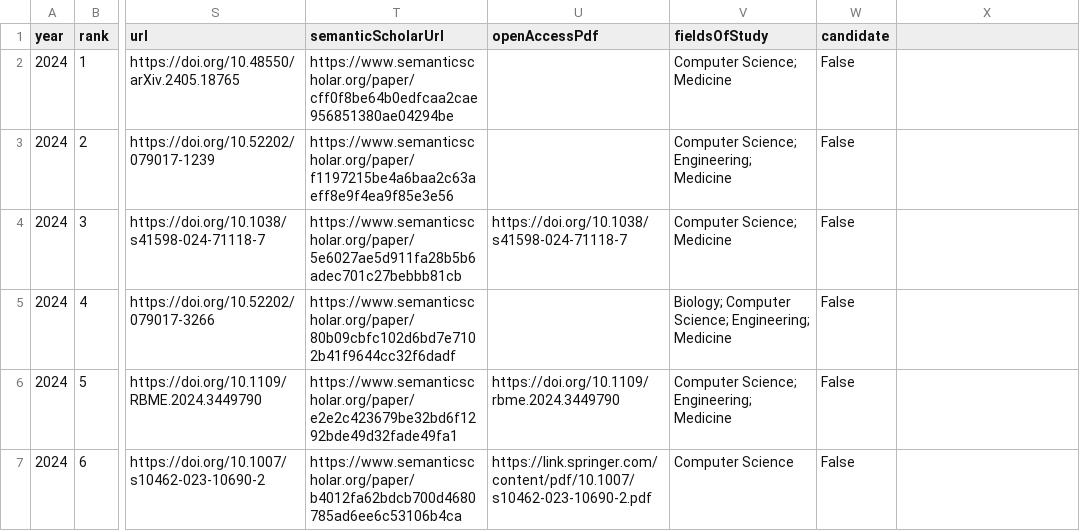
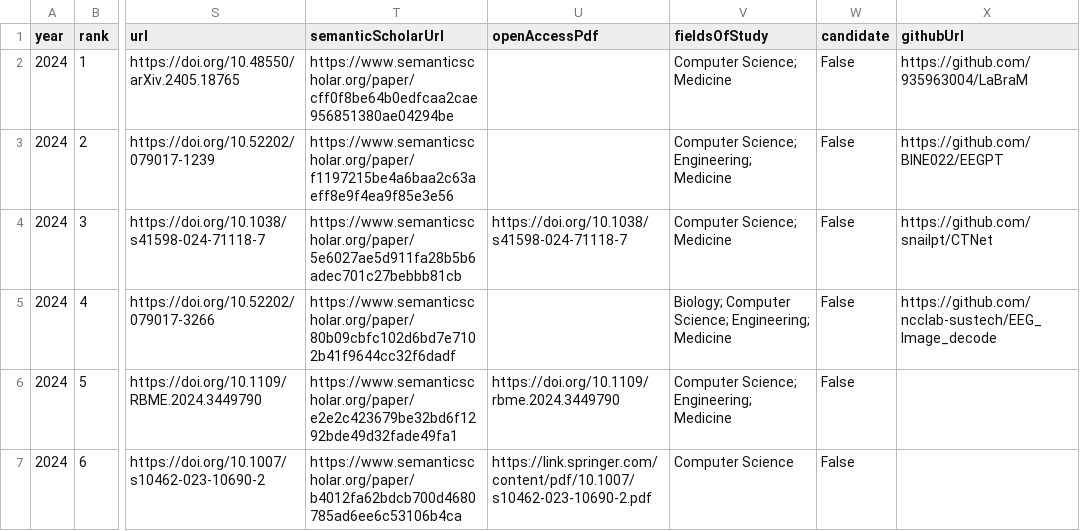
Before and after one commit to honggi82/awesome-BCI, a CSV file: data/papers_2024.csv, drawn as a sheet; only a part is shown, gaps mark what is left out; the diff covers the shown part only; the diff names each change by its address in the sheet, - before the commit and + after, or states it on an @@ line.

```diff
--- a/data/papers_2024.csv
+++ b/data/papers_2024.csv
-X1: (empty)
+X1: githubUrl
-X2 (githubUrl): (empty)
+X2 (githubUrl): https://github.com/935963004/LaBraM
-X3 (githubUrl): (empty)
+X3 (githubUrl): https://github.com/BINE022/EEGPT
-X4 (githubUrl): (empty)
+X4 (githubUrl): https://github.com/snailpt/CTNet
-X5 (githubUrl): (empty)
+X5 (githubUrl): https://github.com/ncclab-sustech/EEG_Image_decode
```
Also changed, not shown: 6 edited cells elsewhere in this file, data/papers_2020.csv, data/papers_2021.csv, 31 other files.
